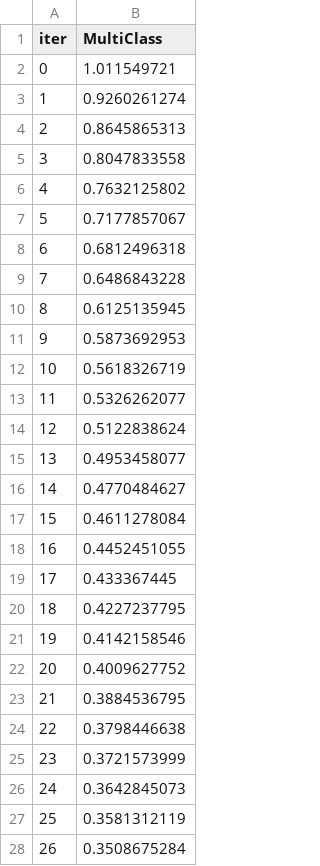
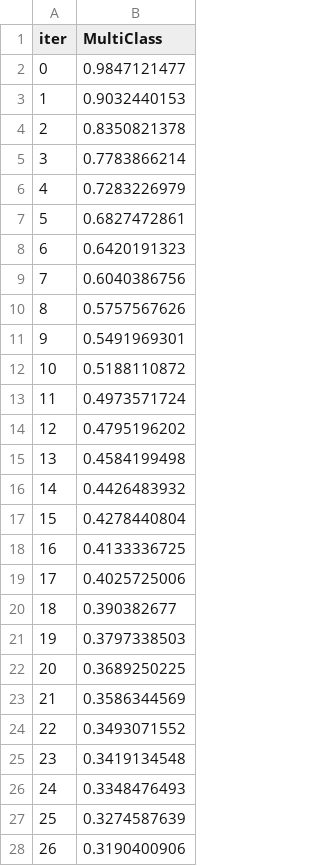
Before and after one commit to adejumoridwan/Motorcycle-Sales-Dashboard, a TSV file: catboost_info/learn_error.tsv, drawn as a sheet; only a part is shown; the diff covers the shown part only.

```diff
--- a/catboost_info/learn_error.tsv
+++ b/catboost_info/learn_error.tsv
@@ -1,28 +1,28 @@
 iter	MultiClass
-0	1.011549721
-1	0.9260261274
-2	0.8645865313
-3	0.8047833558
-4	0.7632125802
-5	0.7177857067
-6	0.6812496318
-7	0.6486843228
-8	0.6125135945
-9	0.5873692953
-10	0.5618326719
-11	0.5326262077
-12	0.5122838624
-13	0.4953458077
-14	0.4770484627
-15	0.4611278084
-16	0.4452451055
-17	0.433367445
-18	0.4227237795
-19	0.4142158546
-20	0.4009627752
-21	0.3884536795
-22	0.3798446638
-23	0.3721573999
-24	0.3642845073
-25	0.3581312119
-26	0.3508675284
+0	0.9847121477
+1	0.9032440153
+2	0.8350821378
+3	0.7783866214
+4	0.7283226979
+5	0.6827472861
+6	0.6420191323
+7	0.6040386756
+8	0.5757567626
+9	0.5491969301
+10	0.5188110872
+11	0.4973571724
+12	0.4795196202
+13	0.4584199498
+14	0.4426483932
+15	0.4278440804
+16	0.4133336725
+17	0.4025725006
+18	0.390382677
+19	0.3797338503
+20	0.3689250225
+21	0.3586344569
+22	0.3493071552
+23	0.3419134548
+24	0.3348476493
+25	0.3274587639
+26	0.3190400906
```
Also changed, not shown: 73 edited cells elsewhere in this file, catboost_info/time_left.tsv, 3 other files.
